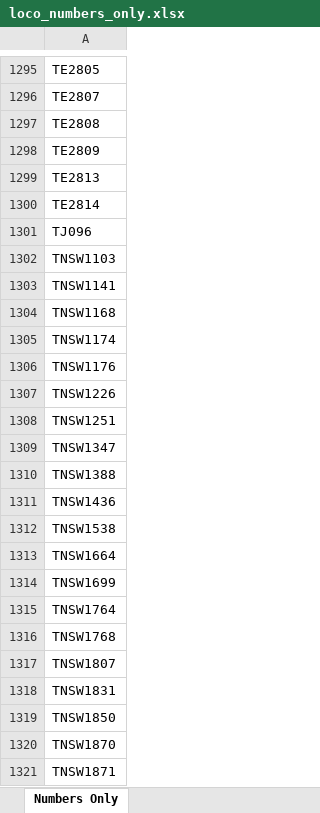
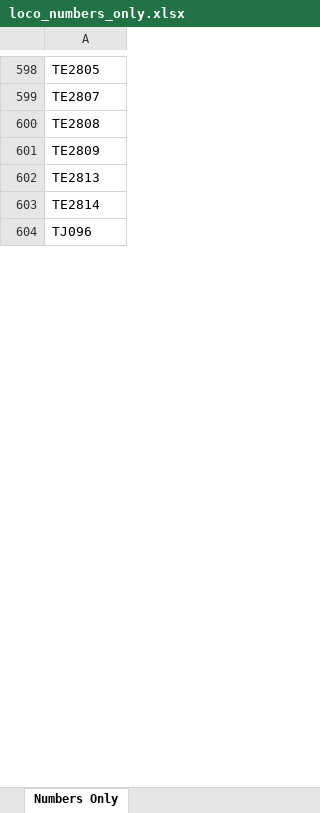
Before and after one commit to grahame21/railops-backend, an Excel workbook: static/downloads/loco_numbers_only.xlsx, sheet Numbers Only, drawn as a sheet; only a part is shown, gaps mark what is left out; values as stored, in another font and other column widths than the file's, no borders; the diff covers the shown part only; the diff names each change by its address in the sheet, - before the commit and + after, or states it on an @@ line.

```diff
--- a/static/downloads/loco_numbers_only.xlsx (sheet Numbers Only)
+++ b/static/downloads/loco_numbers_only.xlsx (sheet Numbers Only)
-row 1302: TNSW1103
-row 1303: TNSW1141
-row 1304: TNSW1168
-row 1305: TNSW1174
-row 1306: TNSW1176
-row 1307: TNSW1226
-row 1308: TNSW1251
-row 1309: TNSW1347
-row 1310: TNSW1388
-row 1311: TNSW1436
-row 1312: TNSW1538
-row 1313: TNSW1664
-row 1314: TNSW1699
-row 1315: TNSW1764
-row 1316: TNSW1768
-row 1317: TNSW1807
-row 1318: TNSW1831
-row 1319: TNSW1850
-row 1320: TNSW1870
-row 1321: TNSW1871
```
Also changed, not shown: 899 removed rows elsewhere in this sheet, static/downloads/loco_database.xlsx, 7 other files.
